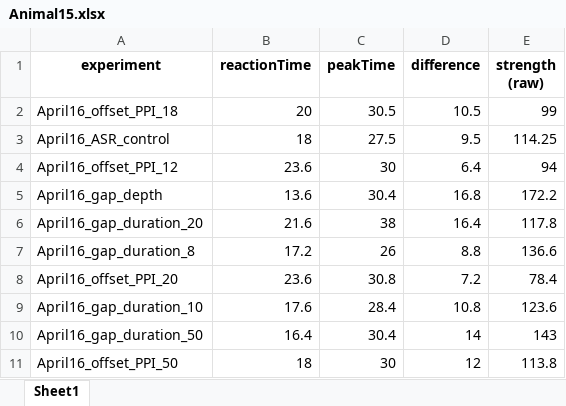
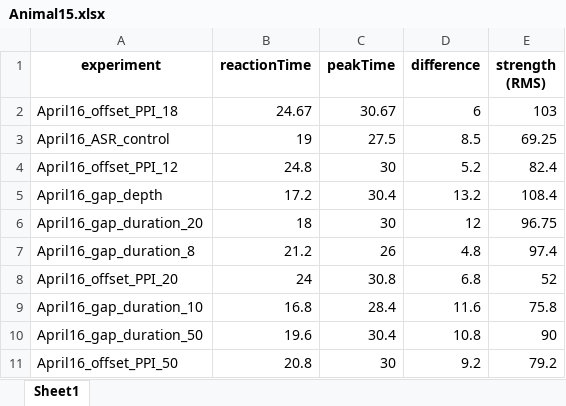
Before and after one commit to Lara-Kolb/Startle-Response-Analysis, an Excel workbook: Output/Animal15.xlsx, sheet Sheet1, drawn as a sheet; only a part is shown; values as stored, in another font and other column widths than the file's, no borders; the diff covers the shown part only; the diff names each change by its address in the sheet, - before the commit and + after, or states it on an @@ line.

```diff
--- a/Output/Animal15.xlsx (sheet Sheet1)
+++ b/Output/Animal15.xlsx (sheet Sheet1)
-E1: strength (raw)
+E1: strength (RMS)
-B2 (reactionTime): 20
+B2 (reactionTime): 24.67
-C2 (peakTime): 30.5
+C2 (peakTime): 30.67
-D2 (difference): 10.5
+D2 (difference): 6
-E2 (strength (RMS)): 99
+E2 (strength (RMS)): 103
-B3 (reactionTime): 18
+B3 (reactionTime): 19
-D3 (difference): 9.5
+D3 (difference): 8.5
-E3 (strength (RMS)): 114.25
+E3 (strength (RMS)): 69.25
-B4 (reactionTime): 23.6
+B4 (reactionTime): 24.8
-D4 (difference): 6.4
+D4 (difference): 5.2
-E4 (strength (RMS)): 94
+E4 (strength (RMS)): 82.4
-B5 (reactionTime): 13.6
+B5 (reactionTime): 17.2
-D5 (difference): 16.8
+D5 (difference): 13.2
-E5 (strength (RMS)): 172.2
+E5 (strength (RMS)): 108.4
-B6 (reactionTime): 21.6
+B6 (reactionTime): 18
-C6 (peakTime): 38
+C6 (peakTime): 30
-D6 (difference): 16.4
+D6 (difference): 12
-E6 (strength (RMS)): 117.8
+E6 (strength (RMS)): 96.75
-B7 (reactionTime): 17.2
+B7 (reactionTime): 21.2
-D7 (difference): 8.8
+D7 (difference): 4.8
-E7 (strength (RMS)): 136.6
+E7 (strength (RMS)): 97.4
-B8 (reactionTime): 23.6
+B8 (reactionTime): 24
-D8 (difference): 7.2
+D8 (difference): 6.8
-E8 (strength (RMS)): 78.4
+E8 (strength (RMS)): 52
-B9 (reactionTime): 17.6
+B9 (reactionTime): 16.8
-D9 (difference): 10.8
+D9 (difference): 11.6
-E9 (strength (RMS)): 123.6
+E9 (strength (RMS)): 75.8
-B10 (reactionTime): 16.4
+B10 (reactionTime): 19.6
-D10 (difference): 14
+D10 (difference): 10.8
-E10 (strength (RMS)): 143
+E10 (strength (RMS)): 90
-B11 (reactionTime): 18
+B11 (reactionTime): 20.8
-D11 (difference): 12
+D11 (difference): 9.2
-E11 (strength (RMS)): 113.8
+E11 (strength (RMS)): 79.2
```
Also changed, not shown: 1 added row, 1 removed row and 25 edited cells elsewhere in this sheet, Output/Animal10.xlsx, Output/Animal2.xlsx, 5 other files.
